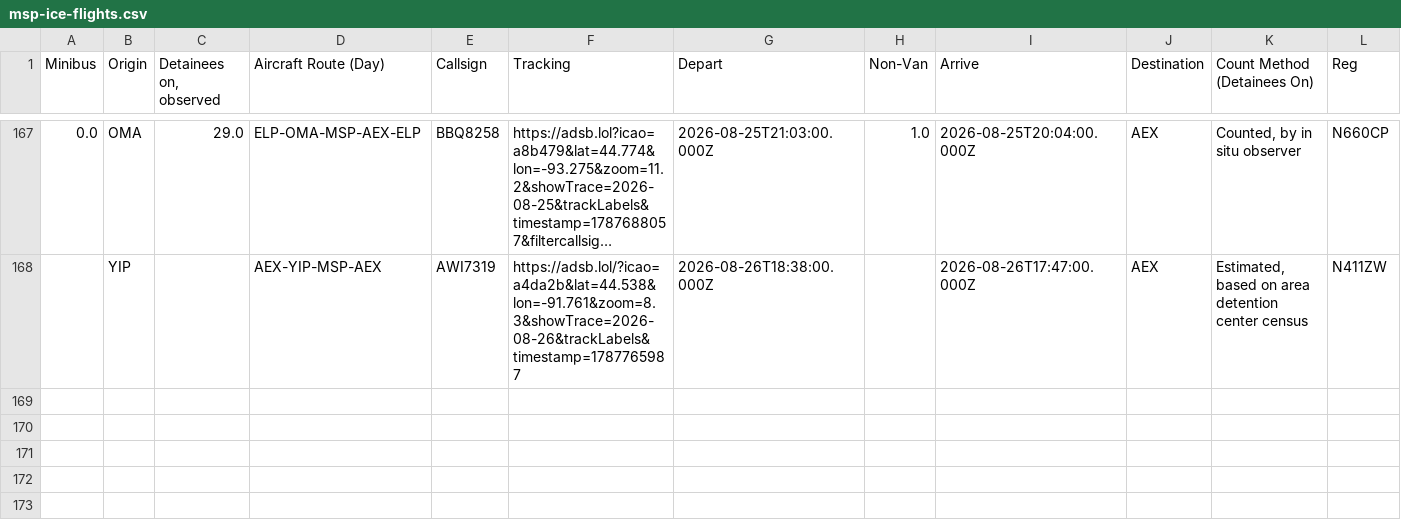
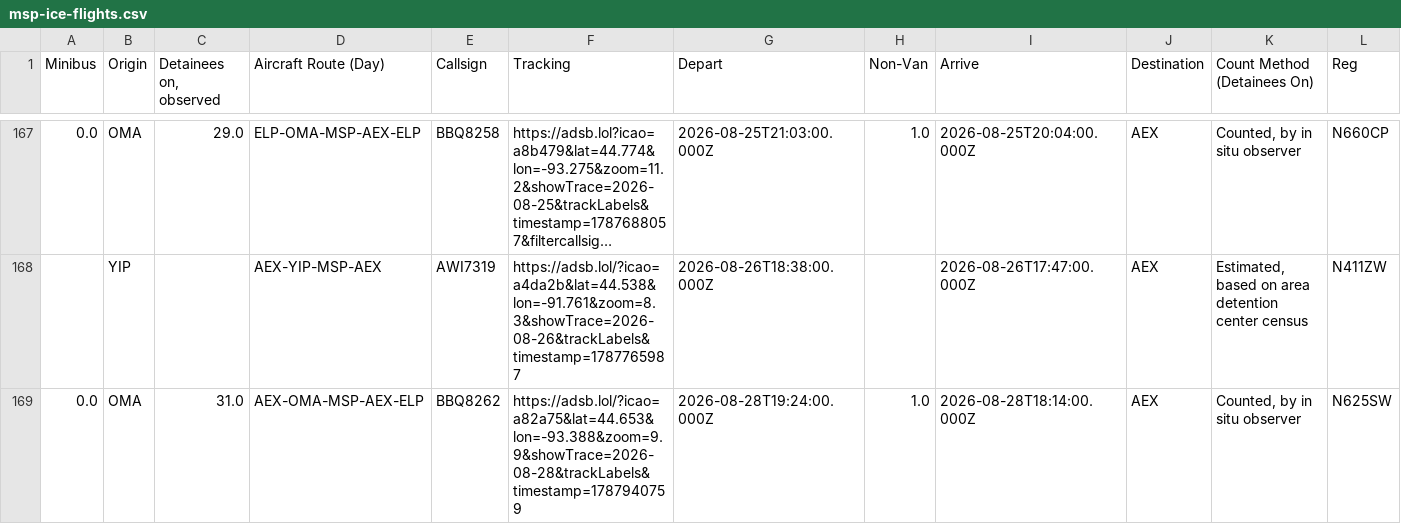
Before and after one commit to mbaynton/msp-ice-flights-shiny, a CSV file: msp-ice-flights.csv, drawn as a sheet; only a part is shown, gaps mark what is left out; long unchanged cells end in …; rows hold the shown columns only; the diff names each change by its address in the sheet, - before the commit and + after, or states it on an @@ line.

```diff
--- a/msp-ice-flights.csv
+++ b/msp-ice-flights.csv
+row 169: 0.0 | OMA | 31.0 | AEX-OMA-MSP-AEX-ELP | BBQ8262 | https://adsb.lol/?icao=a82a75&lat=44.653&lon=-93.388&zoom=9.9&showTrace=2026-08-28&trackLabels&timestamp=1787940759 | 2026-08-28T19:24:00.000Z | 1.0 | 2026-08-28T18:14:00.000Z | AEX | Counted, by in situ observer | N625SW
```
